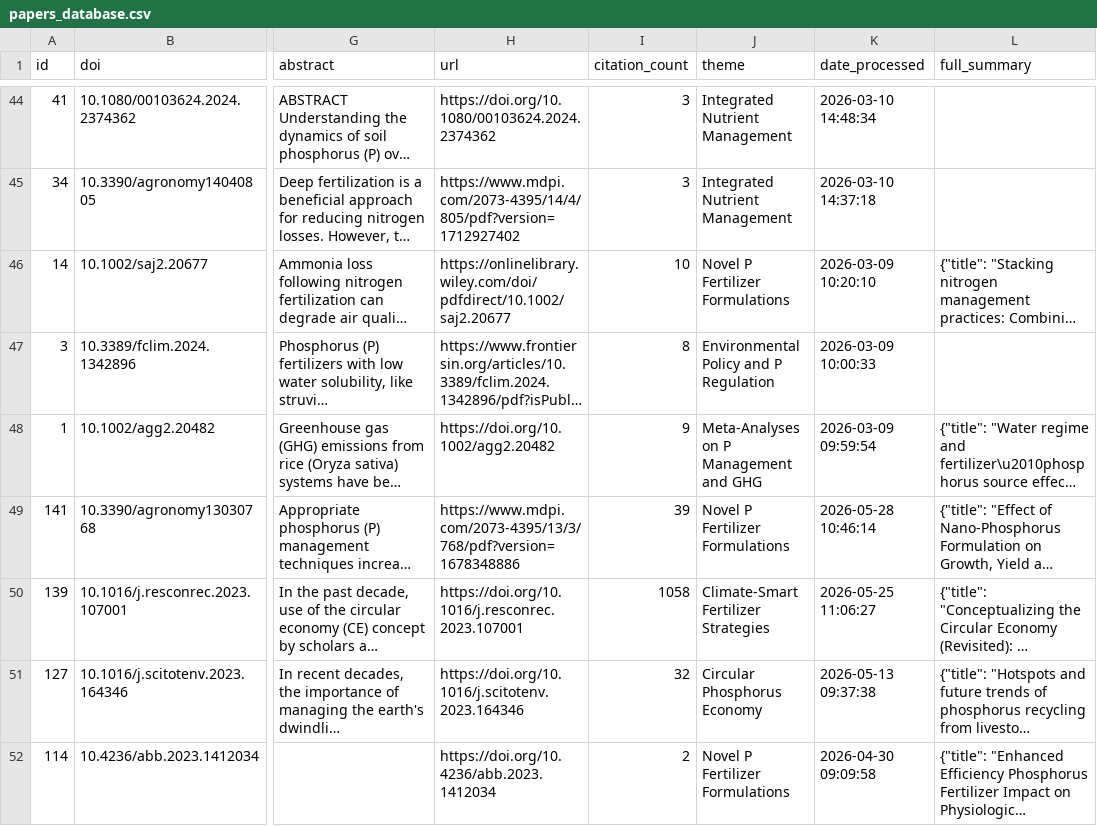
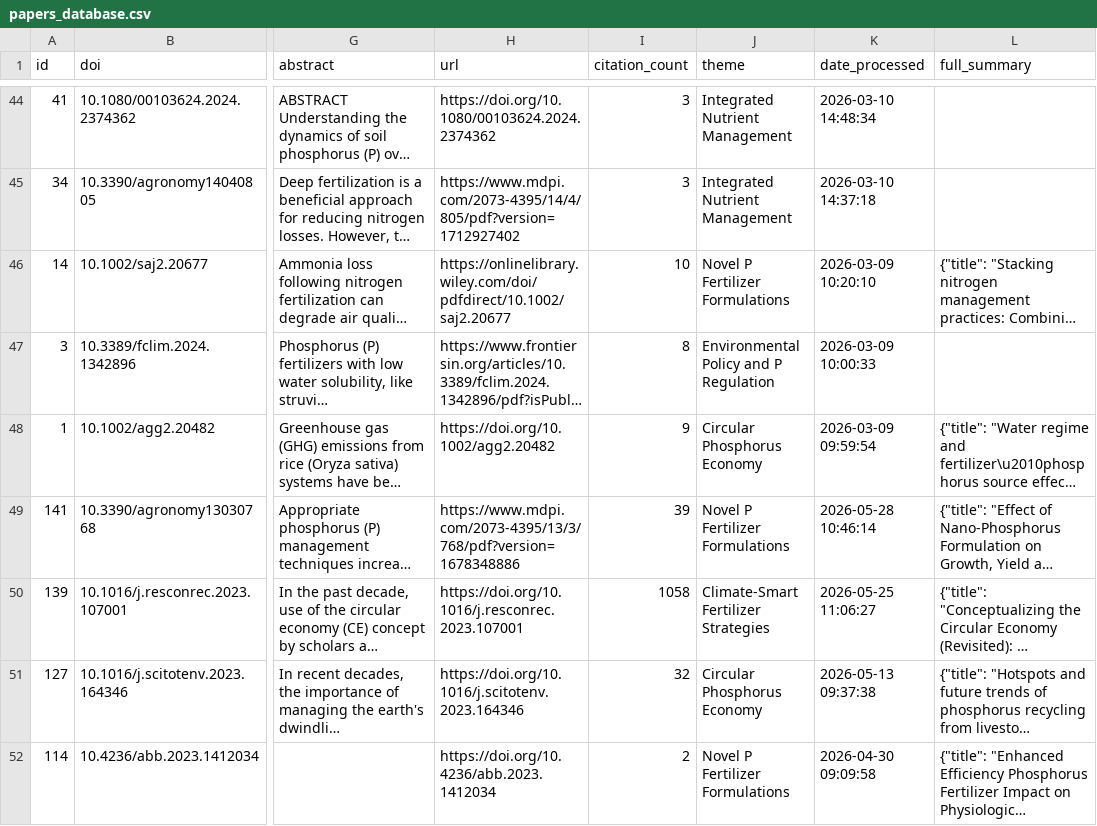
Before and after one commit to medboullouz1-alt/phosphorus-research-agent-, a CSV file: data/papers_database.csv, drawn as a sheet; only a part is shown, gaps mark what is left out; long unchanged cells end in …; the diff names each change by its address in the sheet, - before the commit and + after, or states it on an @@ line.

```diff
--- a/data/papers_database.csv
+++ b/data/papers_database.csv
-J48 (theme): Meta-Analyses on P Management and GHG
+J48 (theme): Circular Phosphorus Economy
```
Also changed, not shown: 2 other files.
